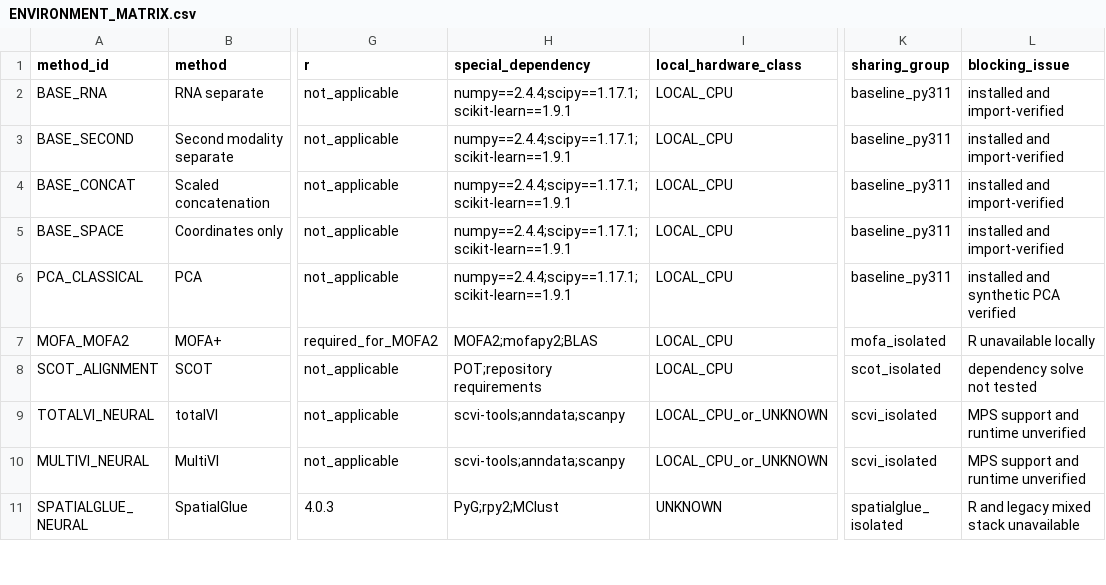
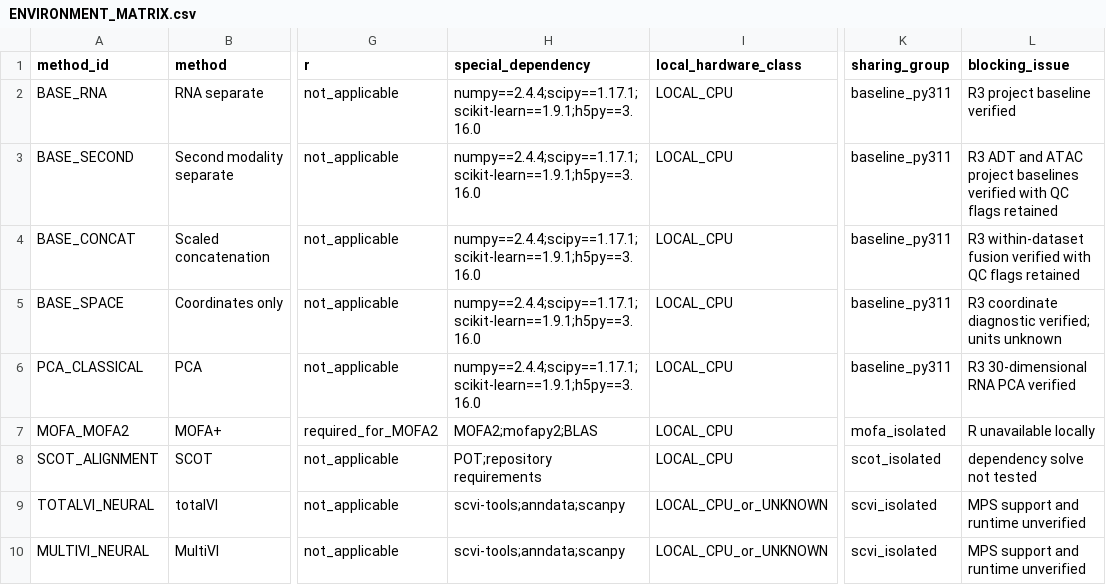
Before and after one commit to rifatahsanpul0k/research, a CSV file: 07_models/01_reproduction_environment/ENVIRONMENT_MATRIX.csv, drawn as a sheet; only a part is shown, gaps mark what is left out; the shorter side is filled out with more unchanged rows; the diff names each change by its address in the sheet, - before the commit and + after, or states it on an @@ line.

```diff
--- a/07_models/01_reproduction_environment/ENVIRONMENT_MATRIX.csv
+++ b/07_models/01_reproduction_environment/ENVIRONMENT_MATRIX.csv
-H2:H6 (special_dependency): numpy==2.4.4;scipy==1.17.1;scikit-learn==1.9.1
+H2:H6 (special_dependency): numpy==2.4.4;scipy==1.17.1;scikit-learn==1.9.1;h5py==3.16.0
-L2 (blocking_issue): installed and import-verified
+L2 (blocking_issue): R3 project baseline verified
-L3 (blocking_issue): installed and import-verified
+L3 (blocking_issue): R3 ADT and ATAC project baselines verified with QC flags retained
-L4 (blocking_issue): installed and import-verified
+L4 (blocking_issue): R3 within-dataset fusion verified with QC flags retained
-L5 (blocking_issue): installed and import-verified
+L5 (blocking_issue): R3 coordinate diagnostic verified; units unknown
-L6 (blocking_issue): installed and synthetic PCA verified
+L6 (blocking_issue): R3 30-dimensional RNA PCA verified
```
Also changed, not shown: 07_models/01_reproduction_environment/REPRODUCTION_STATUS.csv, codebases.csv, 54 other files.
